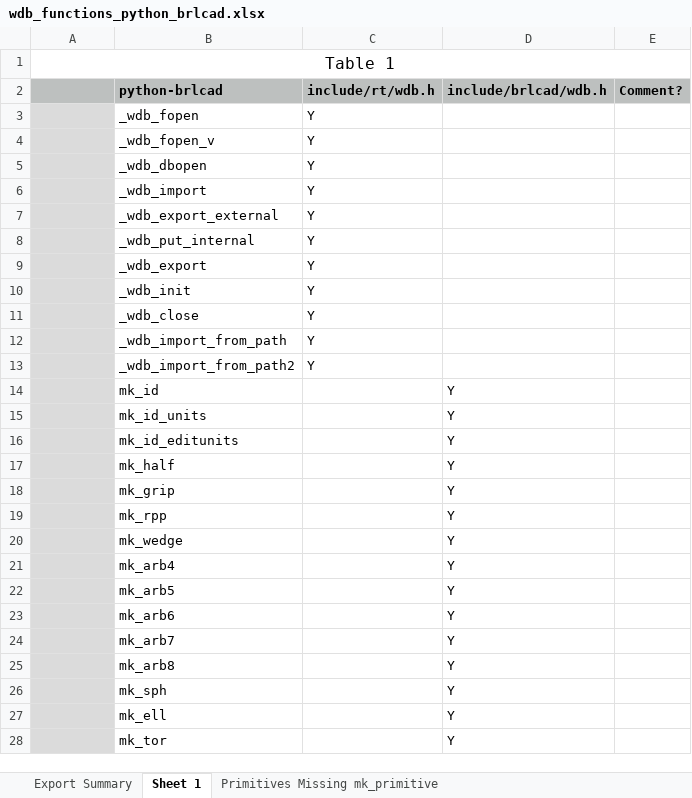
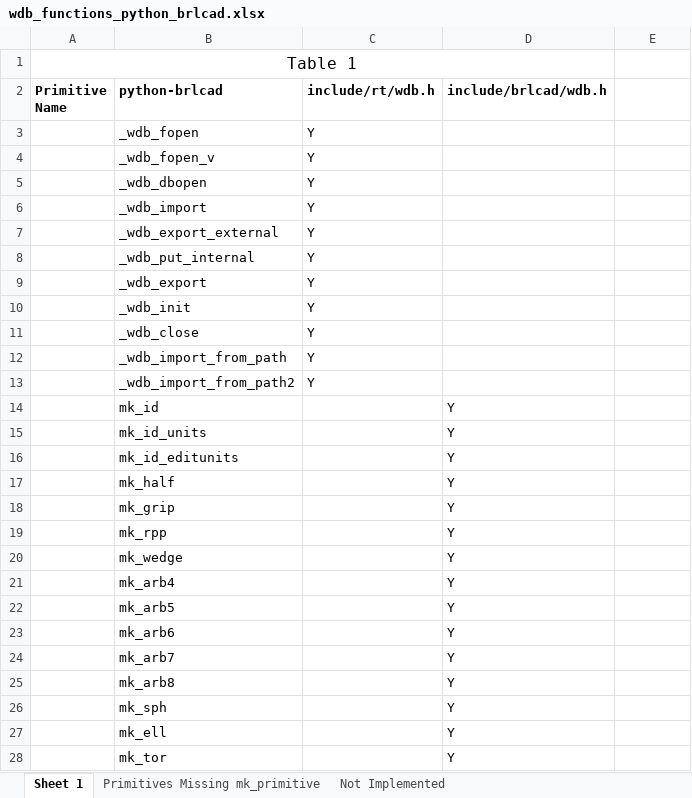
Before and after one commit to Killthebug/python-brlcad, an Excel workbook: wdb_functions_python_brlcad.xlsx, sheet Sheet 1, drawn as a sheet; only a part is shown; values as stored, in another font and other column widths than the file's, no borders; the diff covers the shown part only; the diff names each change by its address in the sheet, - before the commit and + after, or states it on an @@ line.

```diff
--- a/wdb_functions_python_brlcad.xlsx (sheet Sheet 1)
+++ b/wdb_functions_python_brlcad.xlsx (sheet Sheet 1)
-sheet tab: Export Summary
+sheet tab: Not Implemented
-A1:E1 merged
+A1:D1 merged
-A2: (empty)
+A2: Primitive Name
-A2:E2 fill: #BDC0BF
+A2:E2 fill: none
-E2: Comment?
+E2: (empty)
-A3:A28 fill: #DBDBDB
+A3:A28 fill: none
```
Also changed, not shown: cell formats elsewhere in this sheet.
